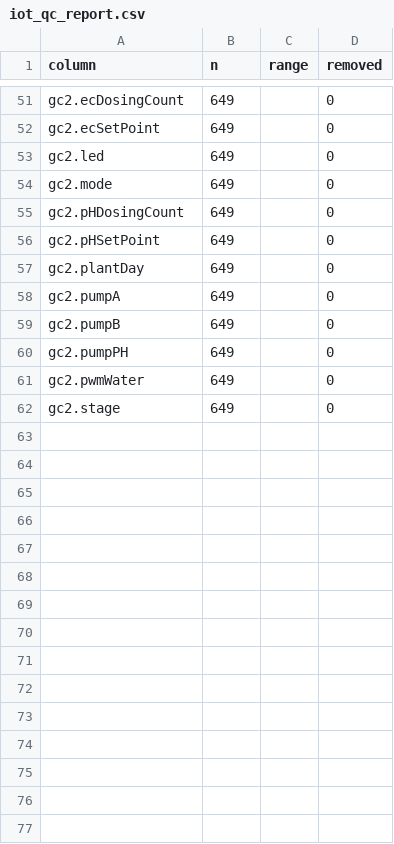
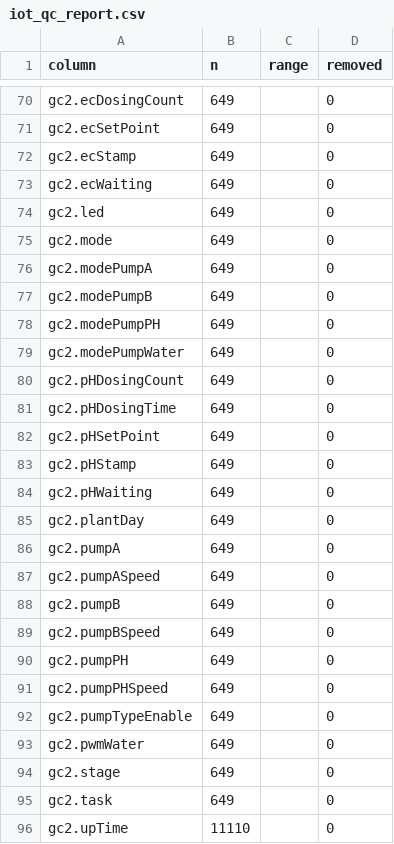
Before and after one commit to Navavit/sis-pfal-digital-twin, a CSV file: data/processed/iot_qc_report.csv, drawn as a sheet; only a part is shown, gaps mark what is left out; the diff covers the shown part only; the diff names each change by its address in the sheet, - before the commit and + after, or states it on an @@ line.

```diff
--- a/data/processed/iot_qc_report.csv
+++ b/data/processed/iot_qc_report.csv
+row 72: gc2.ecStamp | 649 |  | 0
+row 73: gc2.ecWaiting | 649 |  | 0
+row 76: gc2.modePumpA | 649 |  | 0
+row 77: gc2.modePumpB | 649 |  | 0
+row 78: gc2.modePumpPH | 649 |  | 0
+row 79: gc2.modePumpWater | 649 |  | 0
+row 81: gc2.pHDosingTime | 649 |  | 0
+row 83: gc2.pHStamp | 649 |  | 0
+row 84: gc2.pHWaiting | 649 |  | 0
+row 87: gc2.pumpASpeed | 649 |  | 0
+row 89: gc2.pumpBSpeed | 649 |  | 0
+row 91: gc2.pumpPHSpeed | 649 |  | 0
+row 92: gc2.pumpTypeEnable | 649 |  | 0
+row 95: gc2.task | 649 |  | 0
+row 96: gc2.upTime | 11110 |  | 0
```
Also changed, not shown: 19 added rows and 26 edited cells elsewhere in this file, 5 other files.
